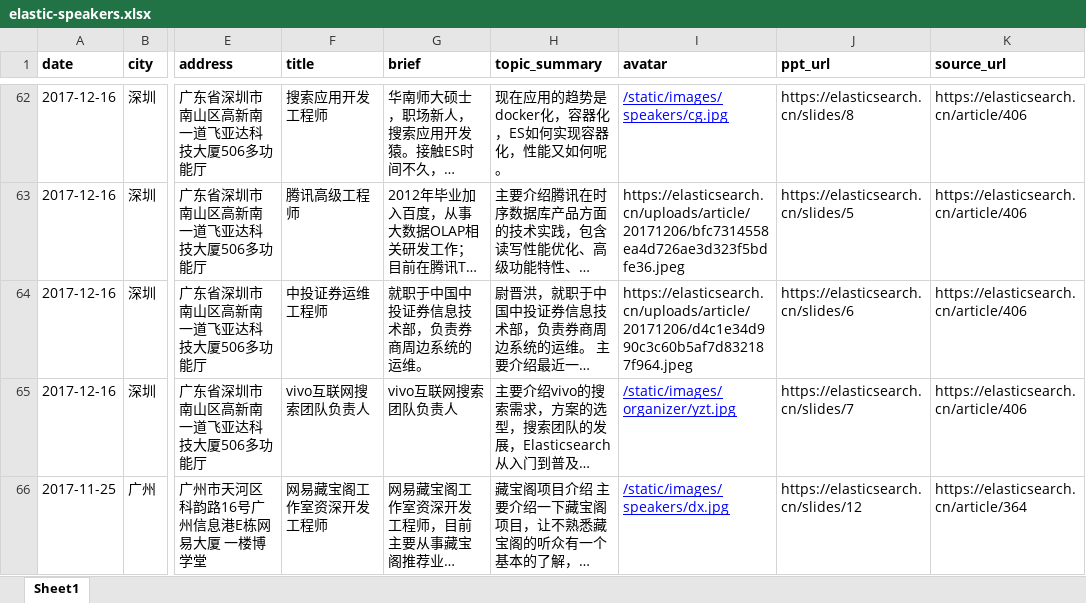
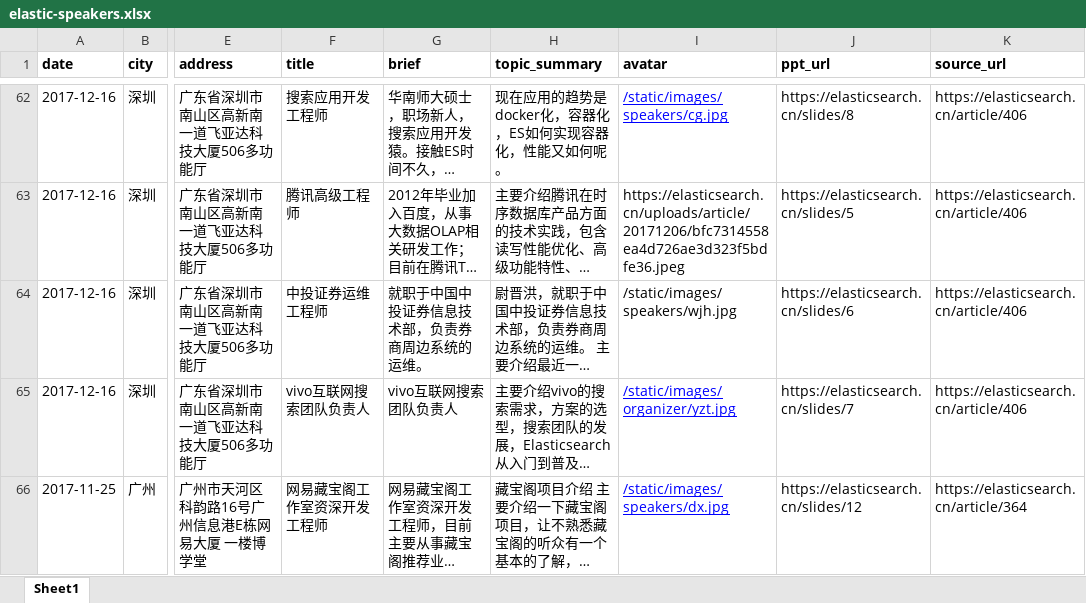
Before and after one commit to elasticsearch-cn/meetup-site, an Excel workbook: static/data/elastic-speakers.xlsx, sheet Sheet1, drawn as a sheet; only a part is shown, gaps mark what is left out; long unchanged cells end in …; values as stored, in another font and other column widths than the file's, no borders; the diff names each change by its address in the sheet, - before the commit and + after, or states it on an @@ line.

Commit message:
update speakers.xlsx

```diff
--- a/static/data/elastic-speakers.xlsx (sheet Sheet1)
+++ b/static/data/elastic-speakers.xlsx (sheet Sheet1)
-I64 (avatar): https://elasticsearch.cn/uploads/article/20171206/d4c1e34d990c3c60b5af7d832187f964.jpeg
+I64 (avatar): /static/images/speakers/wjh.jpg
```
Also changed, not shown: 1 other file.
